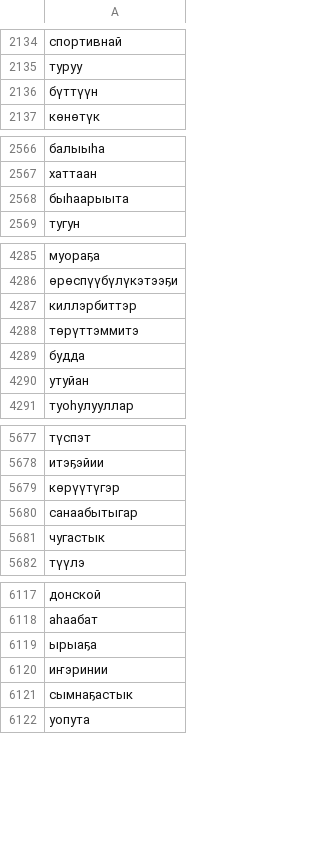
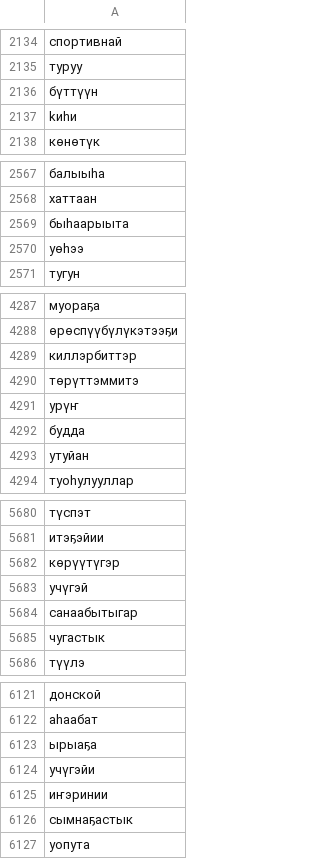
Before and after one commit to tatiana-merz/YakuToolkit, a TSV file: Corpus eval/test_sah_wiki.tsv, drawn as a sheet; only a part is shown, gaps mark what is left out; the diff covers the shown part only; the diff names each change by its address in the sheet, - before the commit and + after, or states it on an @@ line.

```diff
--- a/Corpus eval/test_sah_wiki.tsv
+++ b/Corpus eval/test_sah_wiki.tsv
+row 2137: kиһи
+row 2570: yөһээ
+row 4291: yрүҥ
+row 5683: yчүгэй
+row 6124: yчүгэйи
```
Also changed, not shown: 3 added rows elsewhere in this file, Corpus eval/counter_sah_wiki.tsv, 1 other file.
